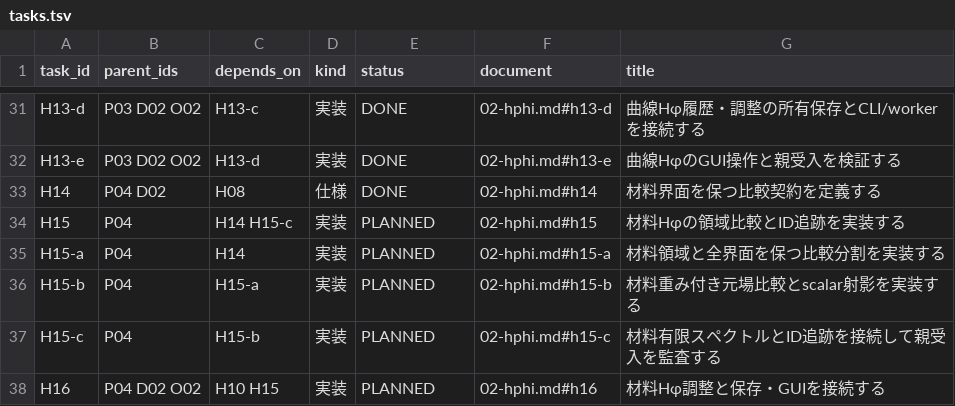
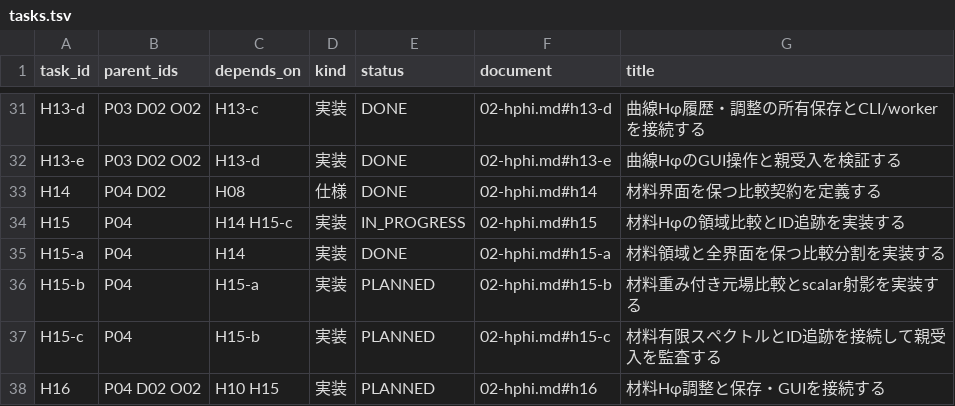
Before and after one commit to 4beshinji/superfish-ng, a TSV file: docs/development-plan/tasks.tsv, drawn as a sheet; only a part is shown, gaps mark what is left out.

```diff
--- a/docs/development-plan/tasks.tsv
+++ b/docs/development-plan/tasks.tsv
@@ -33,4 +33,4 @@ H13-e	P03 D02 O02	H13-d	実装	DONE	02-hphi.md#h13-e	曲線HφのGUI操作と親
 H14	P04 D02	H08	仕様	DONE	02-hphi.md#h14	材料界面を保つ比較契約を定義する
-H15	P04	H14 H15-c	実装	PLANNED	02-hphi.md#h15	材料Hφの領域比較とID追跡を実装する
-H15-a	P04	H14	実装	PLANNED	02-hphi.md#h15-a	材料領域と全界面を保つ比較分割を実装する
+H15	P04	H14 H15-c	実装	IN_PROGRESS	02-hphi.md#h15	材料Hφの領域比較とID追跡を実装する
+H15-a	P04	H14	実装	DONE	02-hphi.md#h15-a	材料領域と全界面を保つ比較分割を実装する
 H15-b	P04	H15-a	実装	PLANNED	02-hphi.md#h15-b	材料重み付き元場比較とscalar射影を実装する
```
Also changed, not shown: 10 other files.
